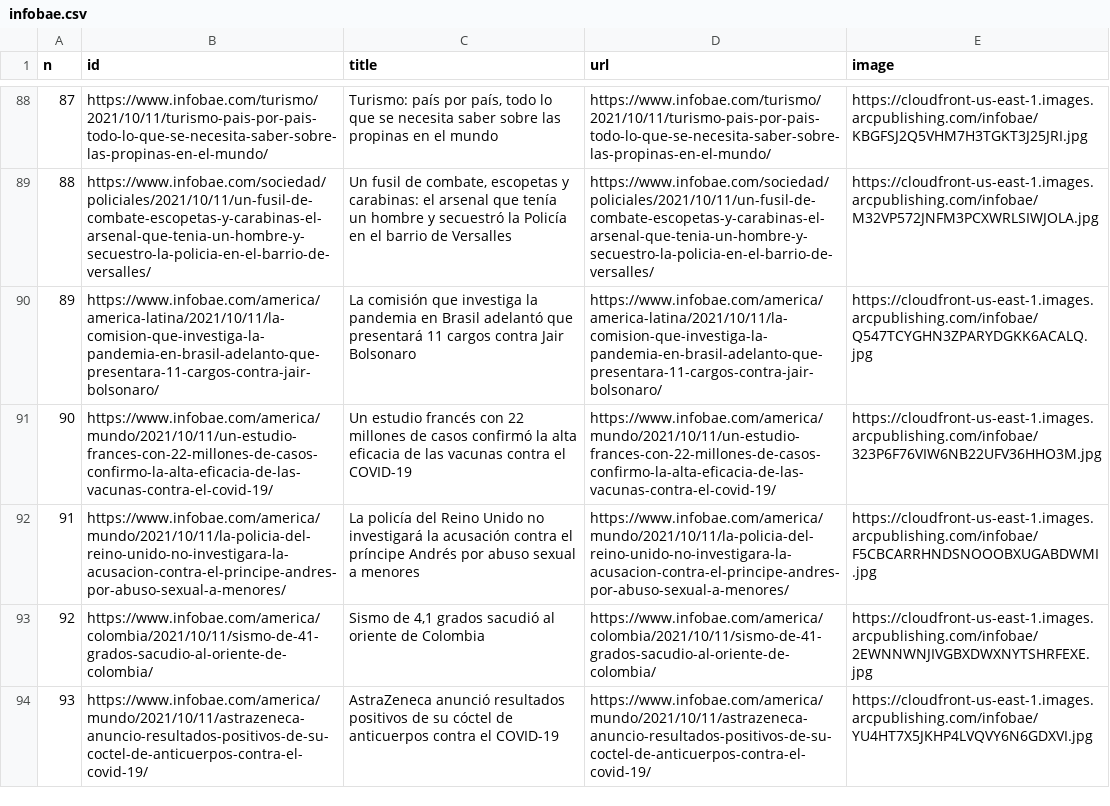
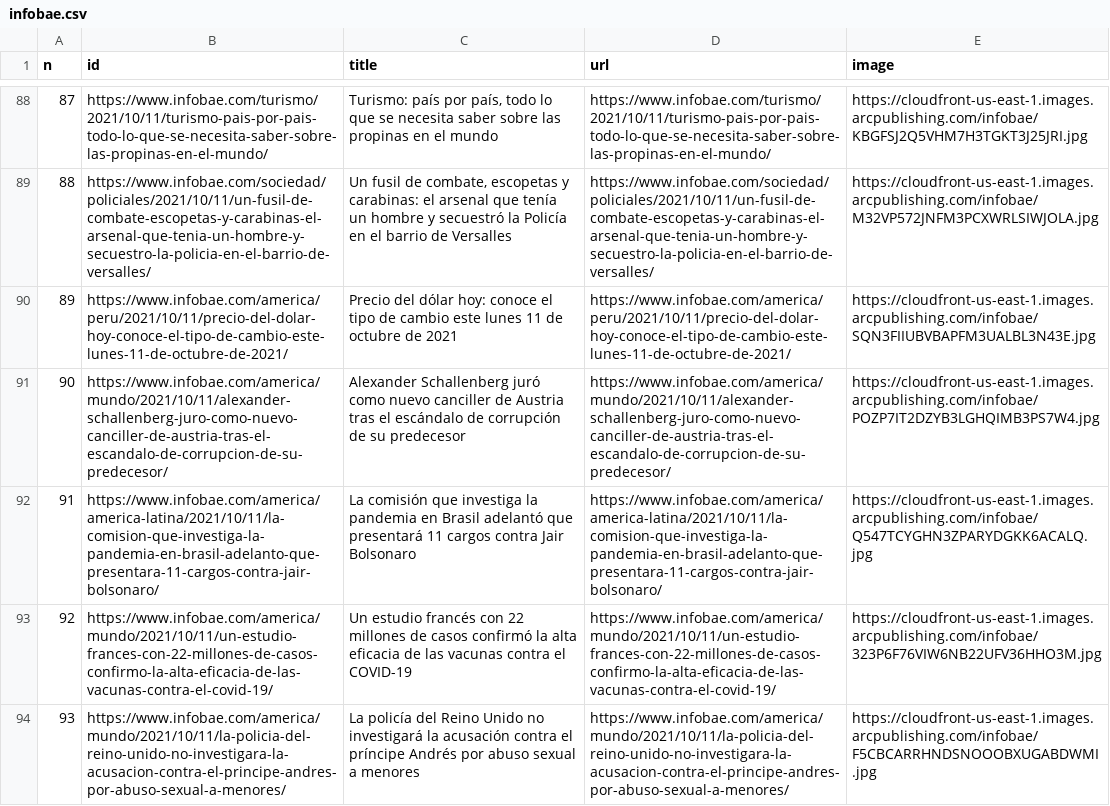
Before and after one commit to diffario/diarios, a CSV file: infobae.csv, drawn as a sheet; only a part is shown, gaps mark what is left out; removed rows and columns are numbered as before the commit, all else as after; the diff covers the shown part only; the diff names each change by its address in the sheet, - before the commit and + after, or states it on an @@ line.

```diff
--- a/infobae.csv
+++ b/infobae.csv
+row 90: 89 | https://www.infobae.com/america/peru/2021/10/11/precio-del-dolar-hoy-conoce-el-tipo-de-cambio-este-lunes-11-de-octubre-de-2021/ | Precio del dólar hoy: conoce el tipo de cambio este lunes 11 de octubre de 2021 | https://www.infobae.com/america/peru/2021/10/11/precio-del-dolar-hoy-conoce-el-tipo-de-cambio-este-lunes-11-de-octubre-de-2021/ | https://cloudfront-us-east-1.images.arcpublishing.com/infobae/SQN3FIIUBVBAPFM3UALBL3N43E.jpg
+row 91: 90 | https://www.infobae.com/america/mundo/2021/10/11/alexander-schallenberg-juro-como-nuevo-canciller-de-austria-tras-el-escandalo-de-corrupcion-de-su-predecesor/ | Alexander Schallenberg juró como nuevo canciller de Austria tras el escándalo de corrupción de su predecesor | https://www.infobae.com/america/mundo/2021/10/11/alexander-schallenberg-juro-como-nuevo-canciller-de-austria-tras-el-escandalo-de-corrupcion-de-su-predecesor/ | https://cloudfront-us-east-1.images.arcpublishing.com/infobae/POZP7IT2DZYB3LGHQIMB3PS7W4.jpg
@@ column A (n) renumbered between rows 92 and 99 @@
-row 93: 92 | https://www.infobae.com/america/colombia/2021/10/11/sismo-de-41-grados-sacudio-al-oriente-de-colombia/ | Sismo de 4,1 grados sacudió al oriente de Colombia | https://www.infobae.com/america/colombia/2021/10/11/sismo-de-41-grados-sacudio-al-oriente-de-colombia/ | https://cloudfront-us-east-1.images.arcpublishing.com/infobae/2EWNNWNJIVGBXDWXNYTSHRFEXE.jpg
-row 94: 93 | https://www.infobae.com/america/mundo/2021/10/11/astrazeneca-anuncio-resultados-positivos-de-su-coctel-de-anticuerpos-contra-el-covid-19/ | AstraZeneca anunció resultados positivos de su cóctel de anticuerpos contra el COVID-19 | https://www.infobae.com/america/mundo/2021/10/11/astrazeneca-anuncio-resultados-positivos-de-su-coctel-de-anticuerpos-contra-el-covid-19/ | https://cloudfront-us-east-1.images.arcpublishing.com/infobae/YU4HT7X5JKHP4LVQVY6N6GDXVI.jpg
```
Also changed, not shown: 1 added row and 1 removed row elsewhere in this file, 1 other file.
